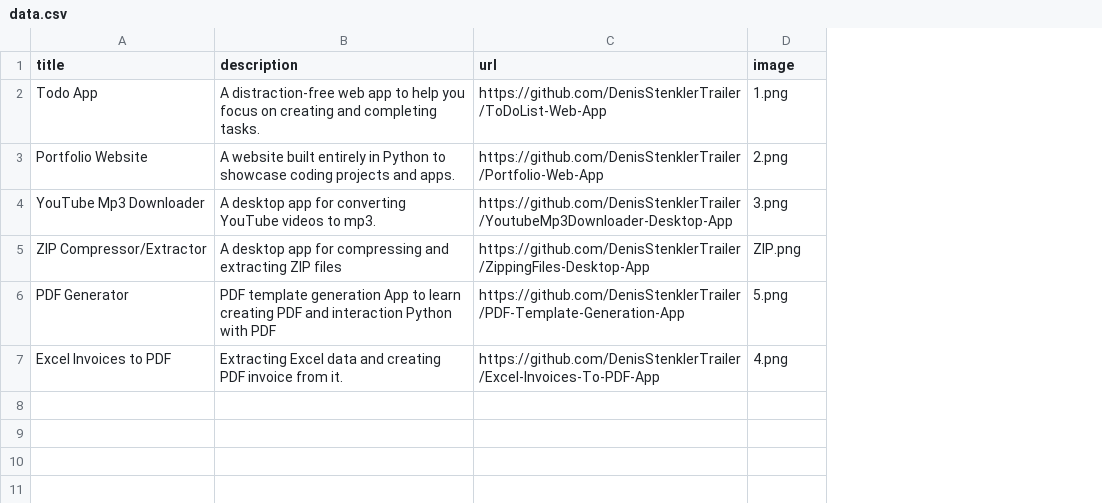
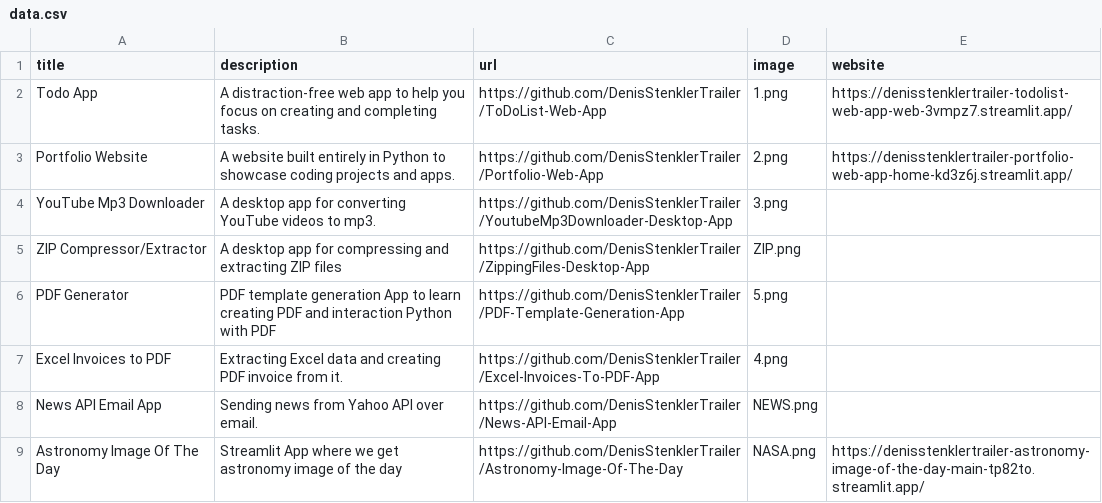
Before and after one commit to DenisStenklerTrailer/Portfolio-Web-App, a CSV file: data.csv, drawn as a sheet; the diff names each change by its address in the sheet, - before the commit and + after, or states it on an @@ line.

```diff
--- a/data.csv
+++ b/data.csv
+column E (website), rows 2-3: https://denisstenklertrailer-todolist-web-app-web-3vmpz7.streamlit.app/ | https://denisstenklertrailer-portfolio-web-app-home-kd3z6j.streamlit.app/
+row 8: News API Email App | Sending news from Yahoo API over email. | https://github.com/DenisStenklerTrailer/News-API-Email-App | NEWS.png
+row 9: Astronomy Image Of The Day | Streamlit App where we get astronomy image of the day | https://github.com/DenisStenklerTrailer/Astronomy-Image-Of-The-Day | NASA.png | https://denisstenklertrailer-astronomy-image-of-the-day-main-tp82to.streamlit.app/
```
Also changed, not shown: 1 other file.
